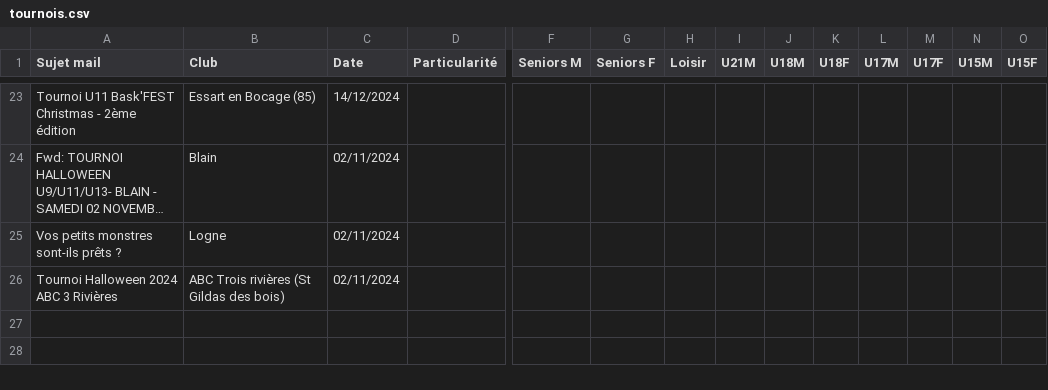
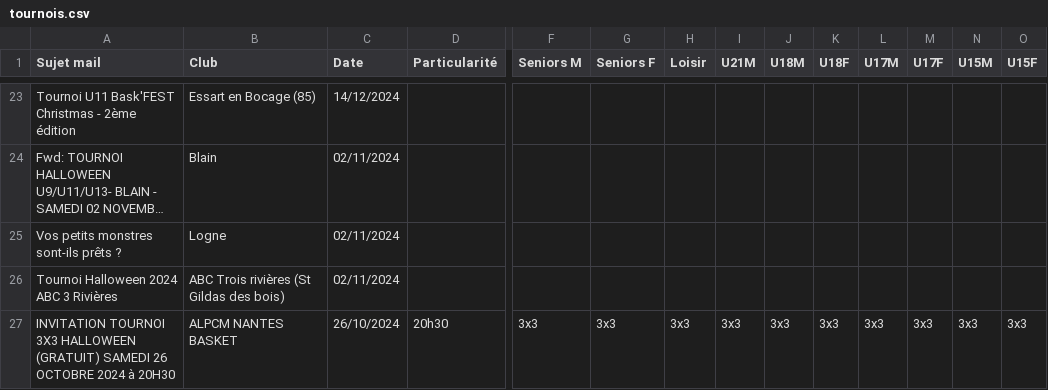
Before and after one commit to sfauvel/slb, a CSV file: tournois.csv, drawn as a sheet; only a part is shown, gaps mark what is left out; long unchanged cells end in …; rows hold the shown columns only; the diff names each change by its address in the sheet, - before the commit and + after, or states it on an @@ line.

Commit message:
Mise à jour des tournois

```diff
--- a/tournois.csv
+++ b/tournois.csv
+row 27: INVITATION TOURNOI 3X3 HALLOWEEN (GRATUIT) SAMEDI 26 OCTOBRE 2024 à 20H30 | ALPCM NANTES BASKET | 26/10/2024 | 20h30 | 3x3 | 3x3 | 3x3 | 3x3 | 3x3 | 3x3 | 3x3 | 3x3 | 3x3 | 3x3
```
Also changed, not shown: 1 other file.
